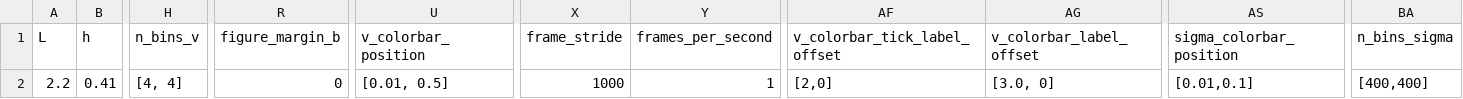
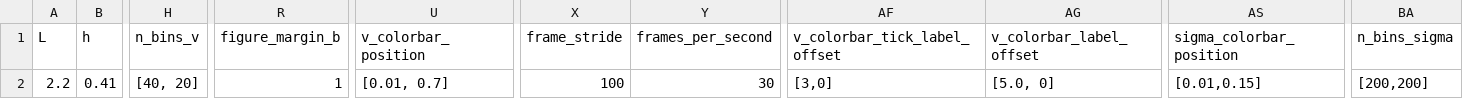
Before and after one commit to mcastel1/paper_ale, a CSV file: figures/figure_1/parameters.csv, drawn as a sheet; only a part is shown, gaps mark what is left out; the diff names each change by its address in the sheet, - before the commit and + after, or states it on an @@ line.

Commit message:
added reading of data_u

```diff
--- a/figures/figure_1/parameters.csv
+++ b/figures/figure_1/parameters.csv
-H2 (n_bins_v): [4, 4]
+H2 (n_bins_v): [40, 20]
-R2 (figure_margin_b): 0
+R2 (figure_margin_b): 1
-U2 (v_colorbar_position): [0.01, 0.5]
+U2 (v_colorbar_position): [0.01, 0.7]
-X2 (frame_stride): 1000
+X2 (frame_stride): 100
-Y2 (frames_per_second): 1
+Y2 (frames_per_second): 30
-AF2 (v_colorbar_tick_label_offset): [2,0]
+AF2 (v_colorbar_tick_label_offset): [3,0]
-AG2 (v_colorbar_label_offset): [3.0, 0]
+AG2 (v_colorbar_label_offset): [5.0, 0]
-AS2 (sigma_colorbar_position): [0.01,0.1]
+AS2 (sigma_colorbar_position): [0.01,0.15]
-BA2 (n_bins_sigma): [400,400]
+BA2 (n_bins_sigma): [200,200]
```
Also changed, not shown: 6 other files.
